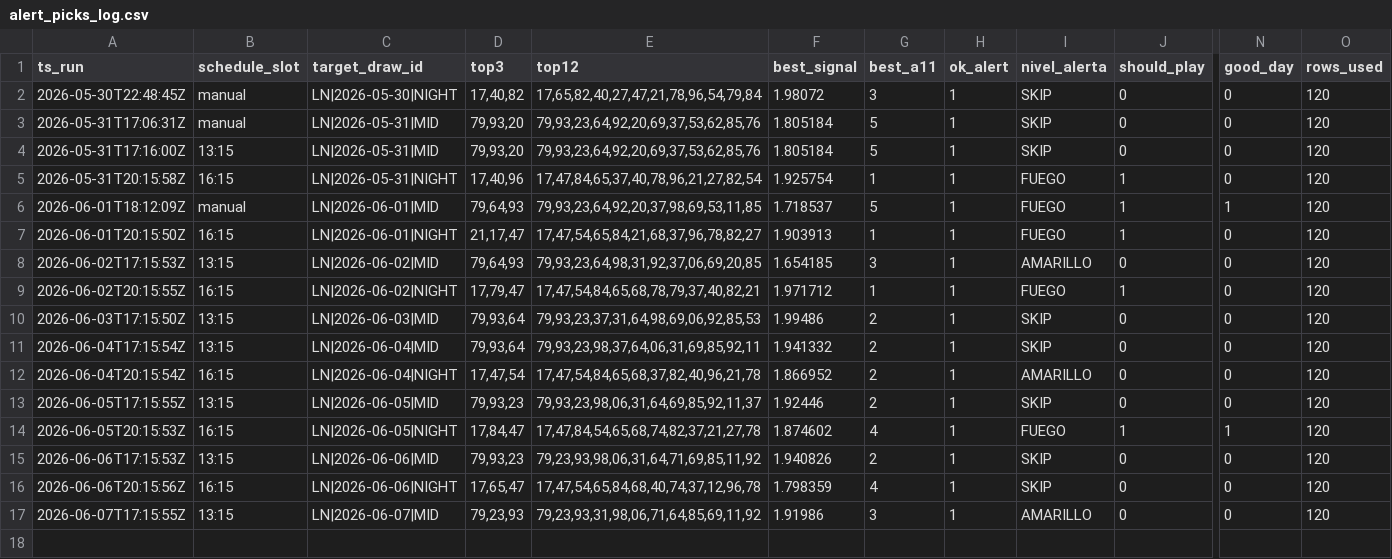
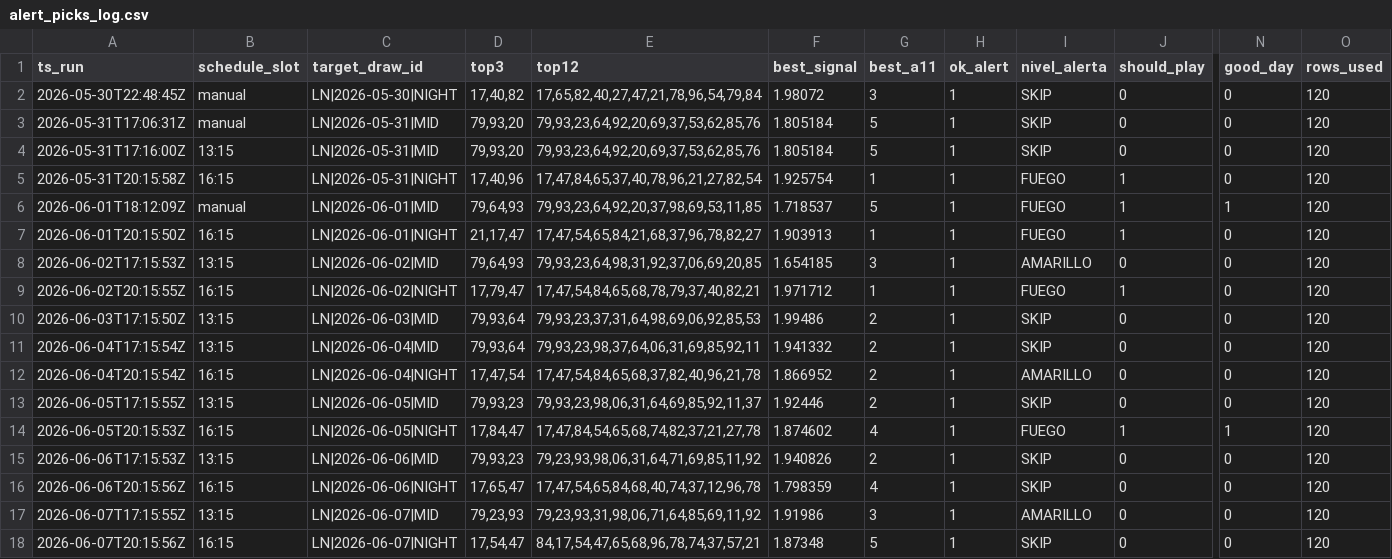
Before and after one commit to carbosota1/LOTERIA-NACIONAL-2, a CSV file: data/alert_picks_log.csv, drawn as a sheet; only a part is shown, gaps mark what is left out; rows hold the shown columns only; the diff names each change by its address in the sheet, - before the commit and + after, or states it on an @@ line.

Commit message:
Alert update (picks/perf logs)

```diff
--- a/data/alert_picks_log.csv
+++ b/data/alert_picks_log.csv
+row 18: 2026-06-07T20:15:56Z | 16:15 | LN|2026-06-07|NIGHT | 17,54,47 | 84,17,54,47,65,68,96,78,74,37,57,21 | 1.87348 | 5 | 1 | SKIP | 0 | 0 | 120
```
